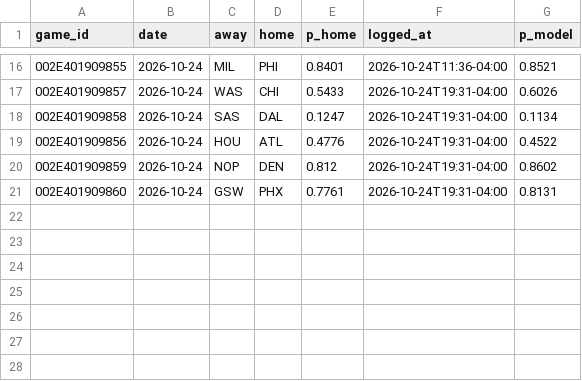
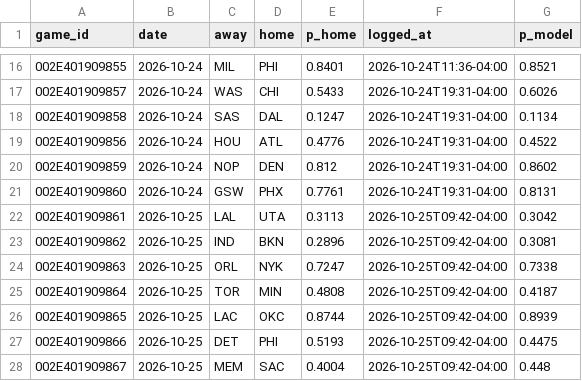
Before and after one commit to eseto9/NBA-Model, a CSV file: log/predictions.csv, drawn as a sheet; only a part is shown, gaps mark what is left out.

```diff
--- a/log/predictions.csv
+++ b/log/predictions.csv
@@ -21 +21,8 @@ game_id,date,away,home,p_home,logged_at,p_model
 002E401909860,2026-10-24,GSW,PHX,0.7761,2026-10-24T19:31-04:00,0.8131
+002E401909861,2026-10-25,LAL,UTA,0.3113,2026-10-25T09:42-04:00,0.3042
+002E401909862,2026-10-25,IND,BKN,0.2896,2026-10-25T09:42-04:00,0.3081
+002E401909863,2026-10-25,ORL,NYK,0.7247,2026-10-25T09:42-04:00,0.7338
+002E401909864,2026-10-25,TOR,MIN,0.4808,2026-10-25T09:42-04:00,0.4187
+002E401909865,2026-10-25,LAC,OKC,0.8744,2026-10-25T09:42-04:00,0.8939
+002E401909866,2026-10-25,DET,PHI,0.5193,2026-10-25T09:42-04:00,0.4475
+002E401909867,2026-10-25,MEM,SAC,0.4004,2026-10-25T09:42-04:00,0.448
```
Also changed, not shown: log/odds.csv, log/rankings.csv, 23 other files.
